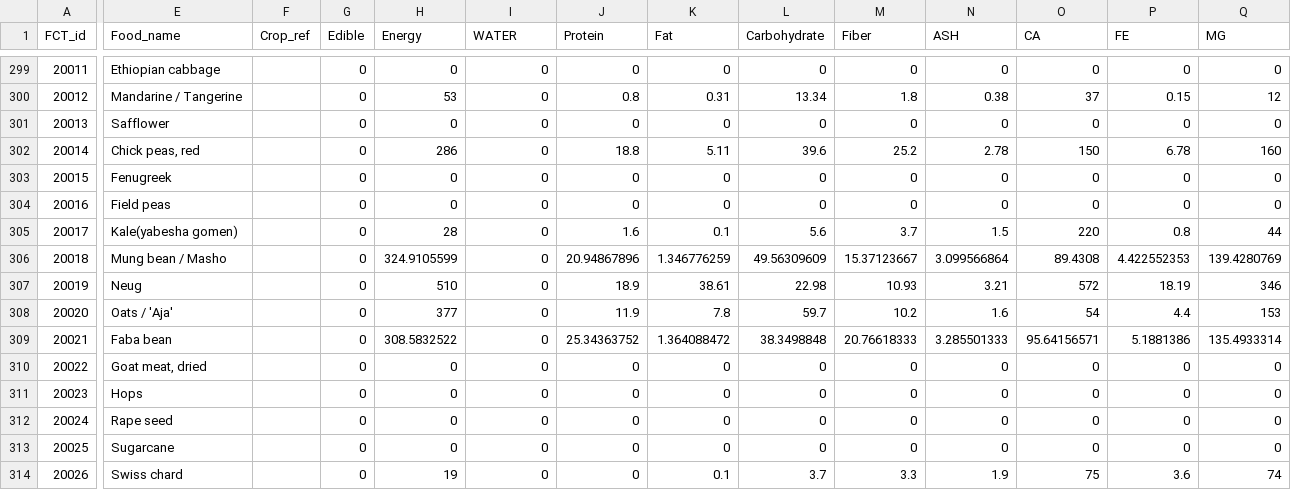
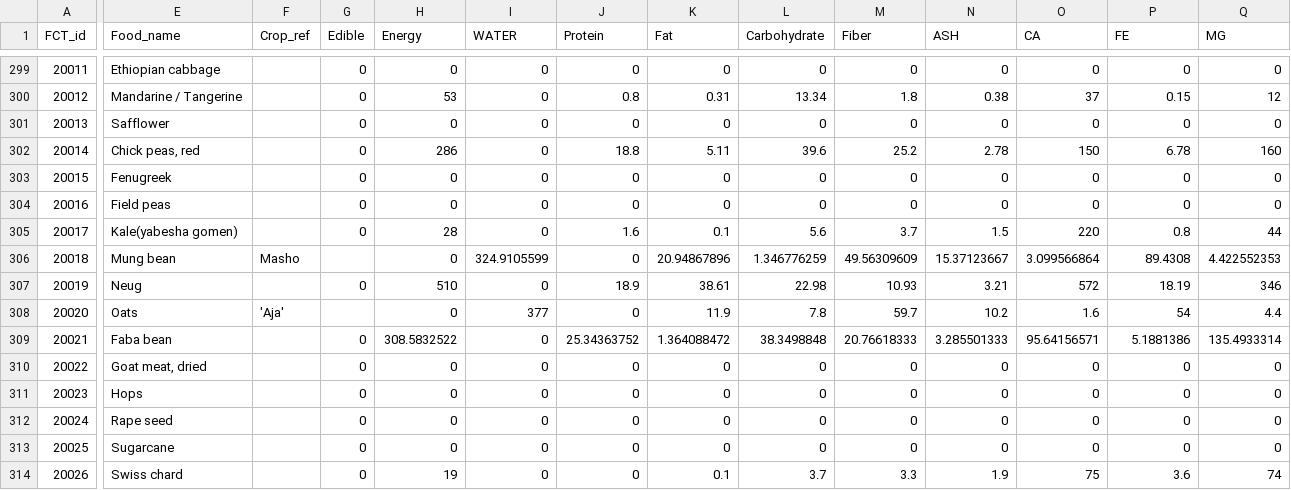
Before and after one commit to snakada1615/ifna_pwa02, a CSV file: fct2.csv, drawn as a sheet; only a part is shown, gaps mark what is left out; the diff covers the shown part only; the diff names each change by its address in the sheet, - before the commit and + after, or states it on an @@ line.

```diff
--- a/fct2.csv
+++ b/fct2.csv
-E306 (Food_name): Mung bean / Masho
+E306 (Food_name): Mung bean
-F306 (Crop_ref): (empty)
+F306 (Crop_ref): Masho
-G306 (Edible): 0
+G306 (Edible): (empty)
-H306 (Energy): 324.9105599
+H306 (Energy): 0
-I306 (WATER): 0
+I306 (WATER): 324.9105599
-J306 (Protein): 20.94867896
+J306 (Protein): 0
-K306 (Fat): 1.346776259
+K306 (Fat): 20.94867896
-L306 (Carbohydrate): 49.56309609
+L306 (Carbohydrate): 1.346776259
-M306 (Fiber): 15.37123667
+M306 (Fiber): 49.56309609
-N306 (ASH): 3.099566864
+N306 (ASH): 15.37123667
-O306 (CA): 89.4308
+O306 (CA): 3.099566864
-P306 (FE): 4.422552353
+P306 (FE): 89.4308
-Q306 (MG): 139.4280769
+Q306 (MG): 4.422552353
-E308 (Food_name): Oats / 'Aja'
+E308 (Food_name): Oats
-F308 (Crop_ref): (empty)
+F308 (Crop_ref): 'Aja'
-G308 (Edible): 0
+G308 (Edible): (empty)
-H308 (Energy): 377
+H308 (Energy): 0
-I308 (WATER): 0
+I308 (WATER): 377
-J308 (Protein): 11.9
+J308 (Protein): 0
-K308 (Fat): 7.8
+K308 (Fat): 11.9
-L308 (Carbohydrate): 59.7
+L308 (Carbohydrate): 7.8
-M308 (Fiber): 10.2
+M308 (Fiber): 59.7
-N308 (ASH): 1.6
+N308 (ASH): 10.2
-O308 (CA): 54
+O308 (CA): 1.6
-P308 (FE): 4.4
+P308 (FE): 54
-Q308 (MG): 153
+Q308 (MG): 4.4
```
Also changed, not shown: 19 edited cells elsewhere in this file, 3 other files.
